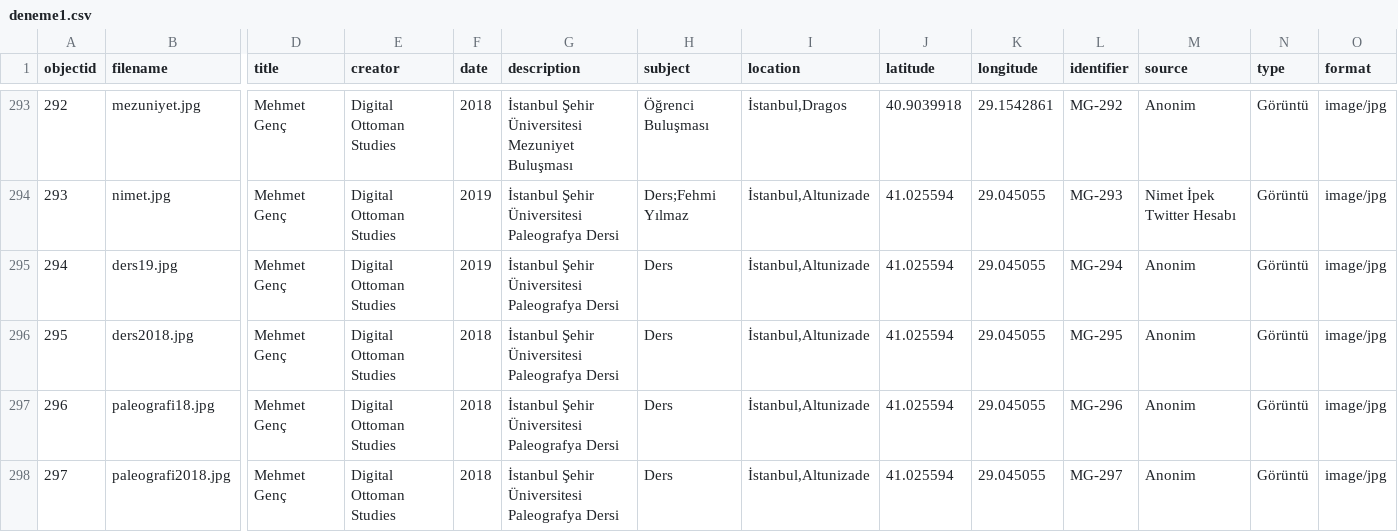
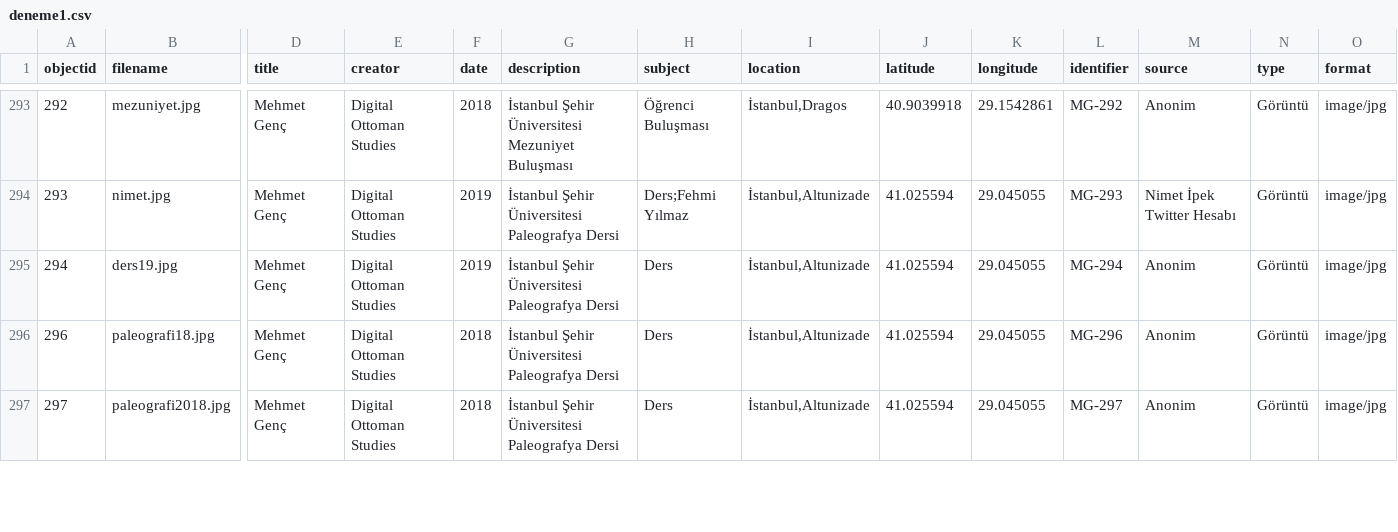
Before and after one commit to digitalottomans/demo, a CSV file: _data/deneme1.csv, drawn as a sheet; only a part is shown, gaps mark what is left out; rows hold the shown columns only; the diff names each change by its address in the sheet, - before the commit and + after, or states it on an @@ line.

Commit message:
up

```diff
--- a/_data/deneme1.csv
+++ b/_data/deneme1.csv
-row 296: 295 | ders2018.jpg | Mehmet Genç | Digital Ottoman Studies | 2018 | İstanbul Şehir Üniversitesi Paleografya Dersi | Ders | İstanbul,Altunizade | 41.025594 | 29.045055 | MG-295 | Anonim | Görüntü | image/jpg
```
